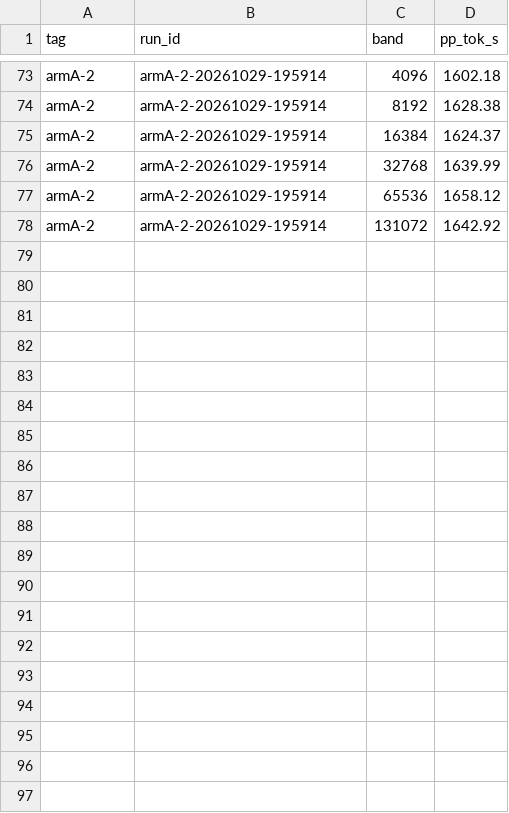
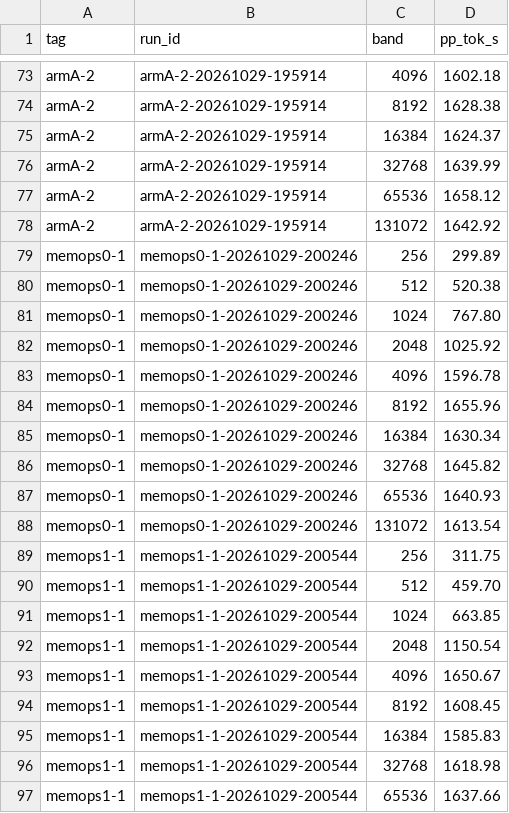
Before and after one commit to aand18/exllamav3, a CSV file: wiki/plans/v165-reports/artifacts/results/pp.csv, drawn as a sheet; only a part is shown, gaps mark what is left out; the diff covers the shown part only; the diff names each change by its address in the sheet, - before the commit and + after, or states it on an @@ line.

```diff
--- a/wiki/plans/v165-reports/artifacts/results/pp.csv
+++ b/wiki/plans/v165-reports/artifacts/results/pp.csv
+row 79: memops0-1 | memops0-1-20261029-200246 | 256 | 299.89
+row 80: memops0-1 | memops0-1-20261029-200246 | 512 | 520.38
+row 81: memops0-1 | memops0-1-20261029-200246 | 1024 | 767.80
+row 82: memops0-1 | memops0-1-20261029-200246 | 2048 | 1025.92
+row 83: memops0-1 | memops0-1-20261029-200246 | 4096 | 1596.78
+row 84: memops0-1 | memops0-1-20261029-200246 | 8192 | 1655.96
+row 85: memops0-1 | memops0-1-20261029-200246 | 16384 | 1630.34
+row 86: memops0-1 | memops0-1-20261029-200246 | 32768 | 1645.82
+row 87: memops0-1 | memops0-1-20261029-200246 | 65536 | 1640.93
+row 88: memops0-1 | memops0-1-20261029-200246 | 131072 | 1613.54
+row 89: memops1-1 | memops1-1-20261029-200544 | 256 | 311.75
+row 90: memops1-1 | memops1-1-20261029-200544 | 512 | 459.70
+row 91: memops1-1 | memops1-1-20261029-200544 | 1024 | 663.85
+row 92: memops1-1 | memops1-1-20261029-200544 | 2048 | 1150.54
+row 93: memops1-1 | memops1-1-20261029-200544 | 4096 | 1650.67
+row 94: memops1-1 | memops1-1-20261029-200544 | 8192 | 1608.45
+row 95: memops1-1 | memops1-1-20261029-200544 | 16384 | 1585.83
+row 96: memops1-1 | memops1-1-20261029-200544 | 32768 | 1618.98
+row 97: memops1-1 | memops1-1-20261029-200544 | 65536 | 1637.66
```
Also changed, not shown: 21 added rows elsewhere in this file, wiki/plans/v165-reports/artifacts/results/passes.csv, wiki/plans/v165-reports/artifacts/results/tg.csv, 18 other files.
